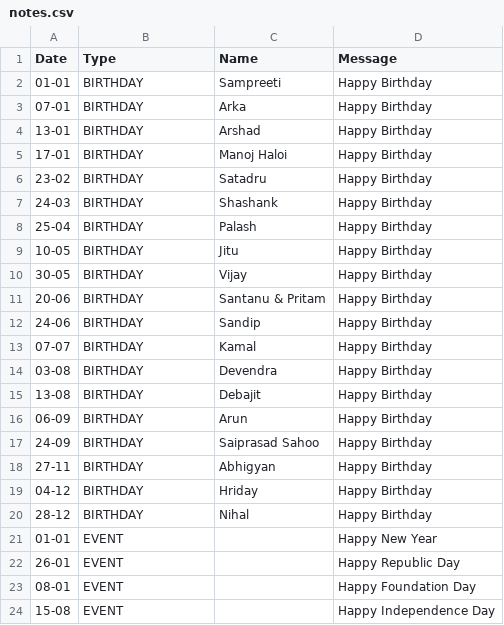
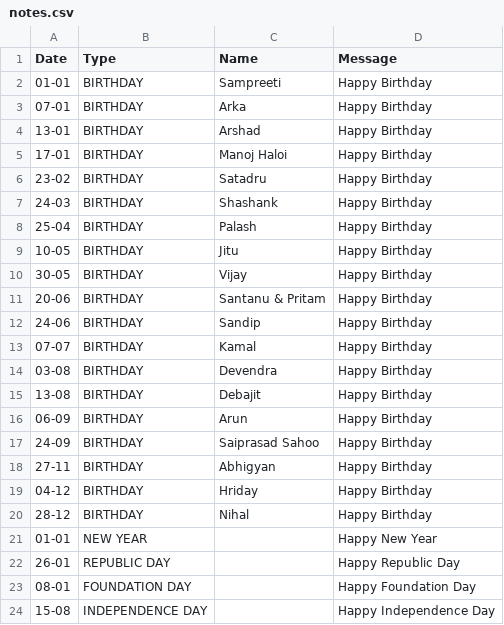
Before and after one commit to debajitd1292/PPU-Shift-Dashboard, a CSV file: notes.csv, drawn as a sheet.

Commit message:
Update notes.csv

```diff
--- a/notes.csv
+++ b/notes.csv
@@ -20,5 +20,5 @@ Date,Type,Name,Message
 28-12,BIRTHDAY,Nihal,Happy Birthday
-01-01,EVENT,,Happy New Year
-26-01,EVENT,,Happy Republic Day
-08-01,EVENT,,Happy Foundation Day
-15-08,EVENT,,Happy Independence Day
+01-01,NEW YEAR,,Happy New Year
+26-01,REPUBLIC DAY,,Happy Republic Day
+08-01,FOUNDATION DAY,,Happy Foundation Day
+15-08,INDEPENDENCE DAY,,Happy Independence Day
```
